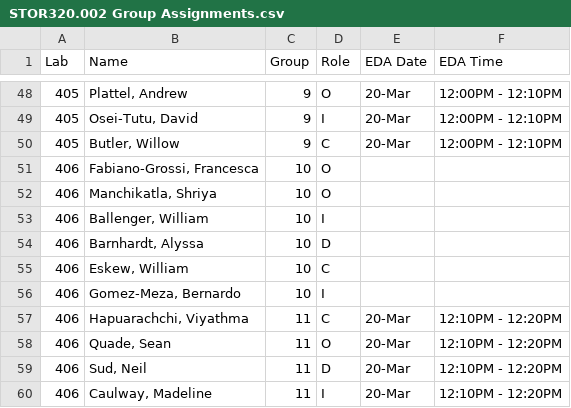
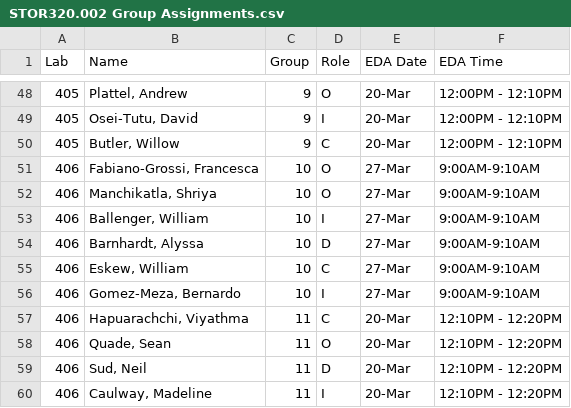
Before and after one commit to SuperMarioGiacomazzo/STOR320_WEBSITE, a CSV file: Group Assignments/STOR320.002 Group Assignments.csv, drawn as a sheet; only a part is shown, gaps mark what is left out.

```diff
--- a/Group Assignments/STOR320.002 Group Assignments.csv
+++ b/Group Assignments/STOR320.002 Group Assignments.csv
@@ -50,8 +50,8 @@ Lab,Name,Group,Role,EDA Date,EDA Time
 405,"Butler, Willow",9,C,20-Mar,12:00PM - 12:10PM
-406,"Fabiano-Grossi, Francesca",10,O,,
-406,"Manchikatla, Shriya",10,O,,
-406,"Ballenger, William",10,I,,
-406,"Barnhardt, Alyssa",10,D,,
-406,"Eskew, William",10,C,,
-406,"Gomez-Meza, Bernardo",10,I,,
+406,"Fabiano-Grossi, Francesca",10,O,27-Mar,9:00AM-9:10AM
+406,"Manchikatla, Shriya",10,O,27-Mar,9:00AM-9:10AM
+406,"Ballenger, William",10,I,27-Mar,9:00AM-9:10AM
+406,"Barnhardt, Alyssa",10,D,27-Mar,9:00AM-9:10AM
+406,"Eskew, William",10,C,27-Mar,9:00AM-9:10AM
+406,"Gomez-Meza, Bernardo",10,I,27-Mar,9:00AM-9:10AM
 406,"Hapuarachchi, Viyathma",11,C,20-Mar,12:10PM - 12:20PM
```
Also changed, not shown: 2 other files.
